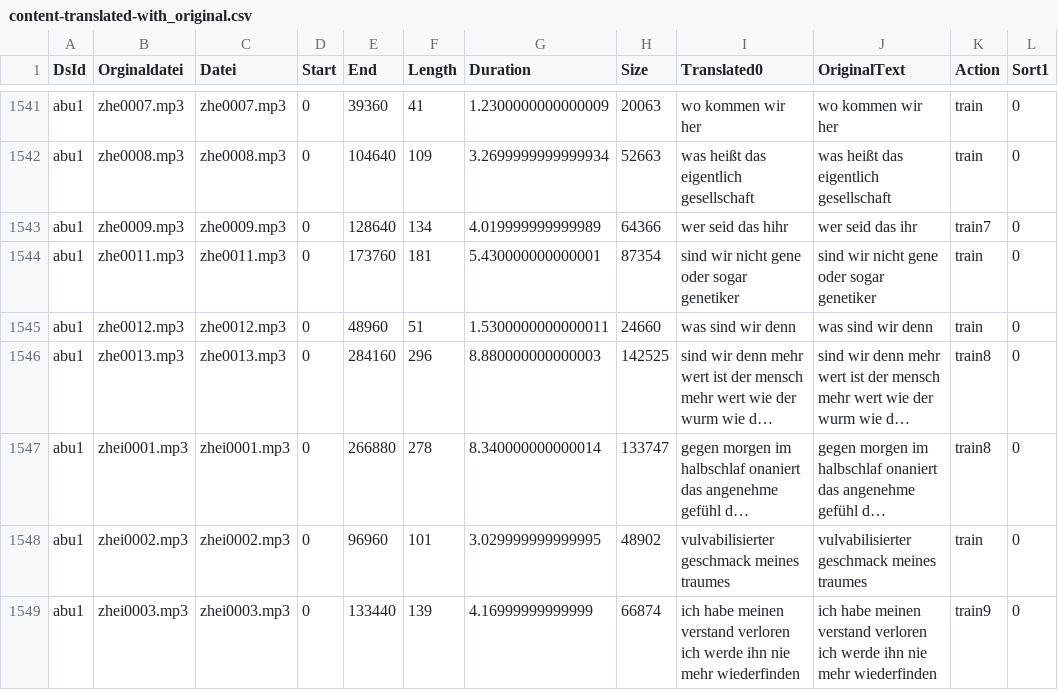
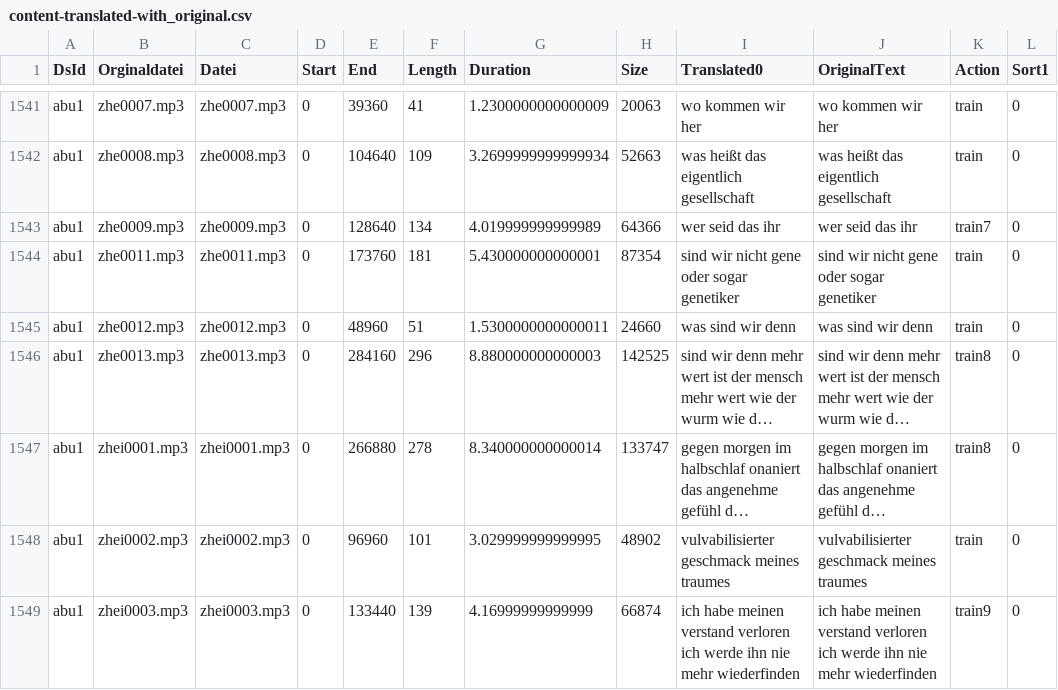
Before and after one commit to ElUnrast/GermanWave2Vec, a CSV file: datasets/abu1/content-translated-with_original.csv, drawn as a sheet; only a part is shown, gaps mark what is left out; long unchanged cells end in …; the diff covers the shown part only.

```diff
--- a/datasets/abu1/content-translated-with_original.csv
+++ b/datasets/abu1/content-translated-with_original.csv
@@ -1542,3 +1542,3 @@ abu1;zhe0007.mp3;zhe0007.mp3;0;39360;41;1.2300000000000009;20063;wo kommen wir h
 abu1;zhe0008.mp3;zhe0008.mp3;0;104640;109;3.2699999999999934;52663;was heißt das eigentlich gesellschaft;was heißt das eigentlich gesellschaft;train;0
-abu1;zhe0009.mp3;zhe0009.mp3;0;128640;134;4.019999999999989;64366;wer seid das hihr;wer seid das ihr;train7;0
+abu1;zhe0009.mp3;zhe0009.mp3;0;128640;134;4.019999999999989;64366;wer seid das ihr;wer seid das ihr;train7;0
 abu1;zhe0011.mp3;zhe0011.mp3;0;173760;181;5.430000000000001;87354;sind wir nicht gene oder sogar genetiker;sind wir nicht gene oder sogar genetiker;train;0
```
Also changed, not shown: 16 edited cells elsewhere in this file, 1 other file.
